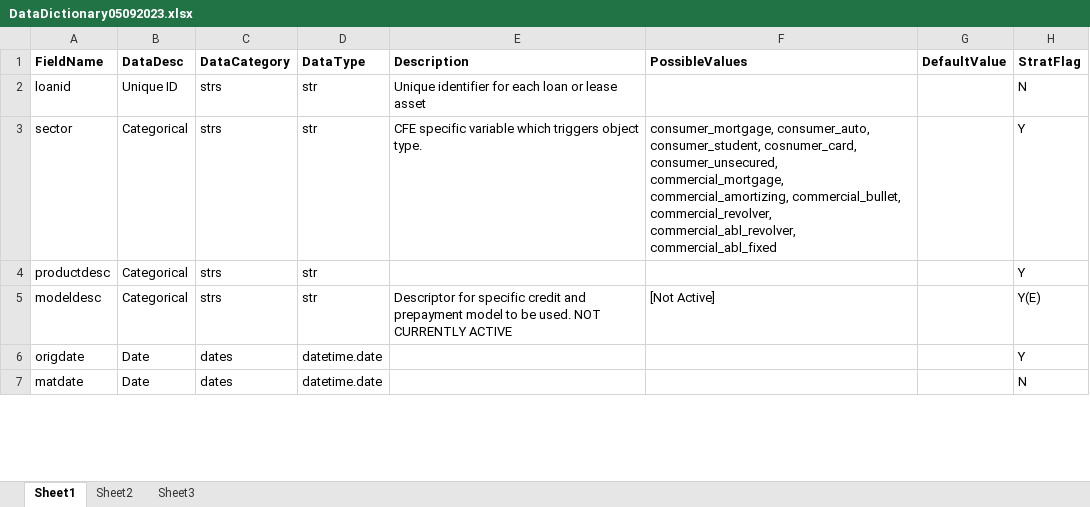
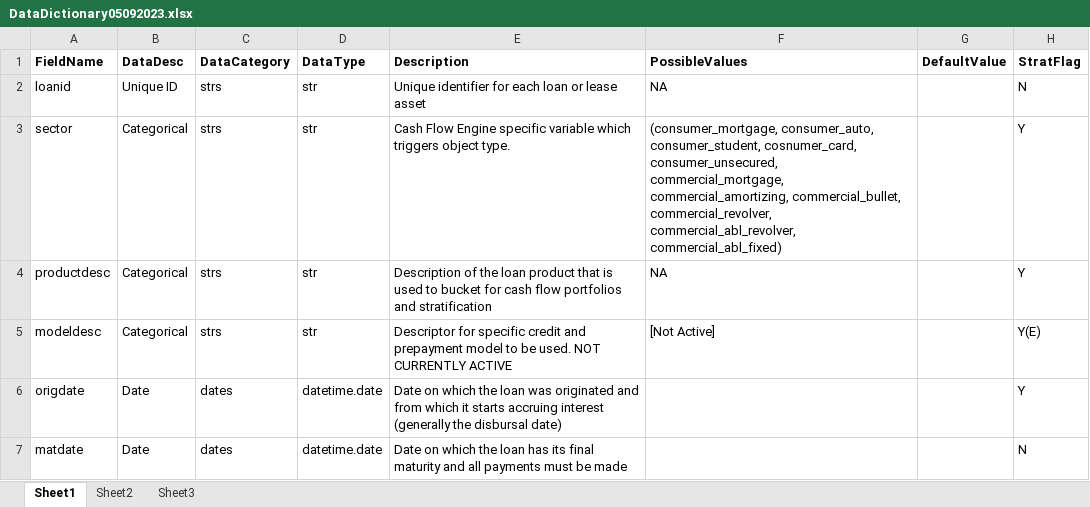
Before and after one commit to crmerrill/tapestratification, an Excel workbook: DataDictionary05092023.xlsx, sheet Sheet1, drawn as a sheet; only a part is shown; values as stored, in another font and other column widths than the file's, no borders; the diff covers the shown part only; the diff names each change by its address in the sheet, - before the commit and + after, or states it on an @@ line.

```diff
--- a/DataDictionary05092023.xlsx (sheet Sheet1)
+++ b/DataDictionary05092023.xlsx (sheet Sheet1)
-F2 (PossibleValues): (empty)
+F2 (PossibleValues): NA
-E3 (Description): CFE specific variable…
+E3 (Description): Cash Flow Engine specific variable…
-F3 (PossibleValues): consumer_mortgage, consumer_auto, consumer_student, cosnumer_card, consumer_unsecured, commercial_mortgage, commercial_amortizing, commercial_bullet, commercial_revolver, commercial_abl_revolver, commercial_abl_fixed
+F3 (PossibleValues): (consumer_mortgage, consumer_auto, consumer_student, cosnumer_card, consumer_unsecured, commercial_mortgage, commercial_amortizing, commercial_bullet, commercial_revolver, commercial_abl_revolver, commercial_abl_fixed)
-E4 (Description): (empty)
+E4 (Description): Description of the loan product that is used to bucket for cash flow portfolios and stratification
-F4 (PossibleValues): (empty)
+F4 (PossibleValues): NA
-E6 (Description): (empty)
+E6 (Description): Date on which the loan was originated and from which it starts accruing interest (generally the disbursal date)
-E7 (Description): (empty)
+E7 (Description): Date on which the loan has its final maturity and all payments must be made
```
Also changed, not shown: 153 edited cells elsewhere in this sheet, 1 other file.
